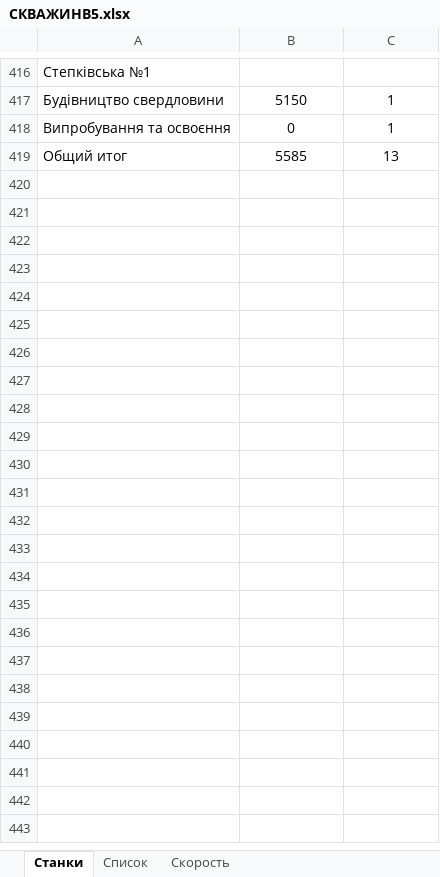
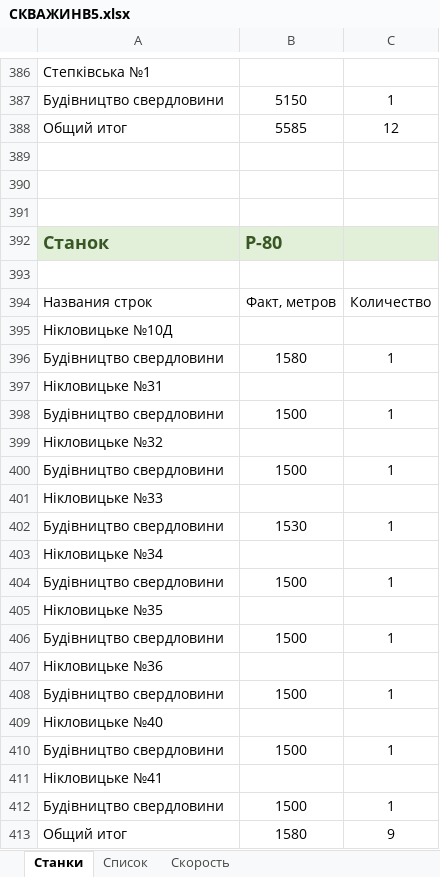
Before and after one commit to owand/PCMDB, an Excel workbook: reporting/СКВАЖИНВ5.xlsx, sheet Станки, drawn as a sheet; only a part is shown, gaps mark what is left out; values as stored, in another font and other column widths than the file's, no borders; removed rows and columns are numbered as before the commit, all else as after; the diff covers the shown part only; the diff names each change by its address in the sheet, - before the commit and + after, or states it on an @@ line.

```diff
--- a/reporting/СКВАЖИНВ5.xlsx (sheet Станки)
+++ b/reporting/СКВАЖИНВ5.xlsx (sheet Станки)
-row 418: Випробування та освоєння | 0 | 1
-C388: 13
+C388: 12
+row 389: (empty)
+row 390: (empty)
+row 391: (empty)
+row 392: Станок | P-80
+row 393: (empty)
+row 394: Названия строк | Факт, метров | Количество
+row 395: Нікловицьке №10Д
+row 396: Будівництво свердловини | 1580 | 1
+row 397: Нікловицьке №31
+row 398: Будівництво свердловини | 1500 | 1
+row 399: Нікловицьке №32
+row 400: Будівництво свердловини | 1500 | 1
+row 401: Нікловицьке №33
+row 402: Будівництво свердловини | 1530 | 1
+row 403: Нікловицьке №34
+row 404: Будівництво свердловини | 1500 | 1
+row 405: Нікловицьке №35
+row 406: Будівництво свердловини | 1500 | 1
+row 407: Нікловицьке №36
+row 408: Будівництво свердловини | 1500 | 1
+row 409: Нікловицьке №40
+row 410: Будівництво свердловини | 1500 | 1
+row 411: Нікловицьке №41
+row 412: Будівництво свердловини | 1500 | 1
+row 413: Общий итог | 1580 | 9
```
Also changed, not shown: 30 removed rows, 2 moved rows and 7 edited cells elsewhere in this sheet, sheet Список, 2 other files.
